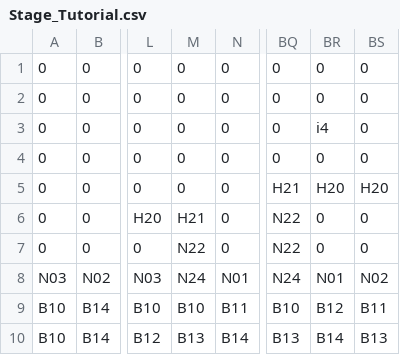
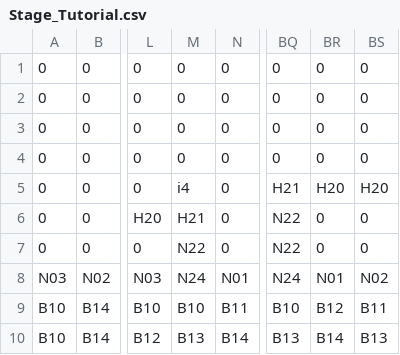
Before and after one commit to Darutanyankawaii/KaisenSummerIland, a CSV file: App/Maps/Stage_Tutorial.csv, drawn as a sheet; only a part is shown, gaps mark what is left out; the diff names each change by its address in the sheet, - before the commit and + after, or states it on an @@ line.

Commit message:
マシンガンアイテムを取りやすい位置に移動

```diff
--- a/App/Maps/Stage_Tutorial.csv
+++ b/App/Maps/Stage_Tutorial.csv
-BR3: i4
+BR3: 0
-M5: 0
+M5: i4
```
